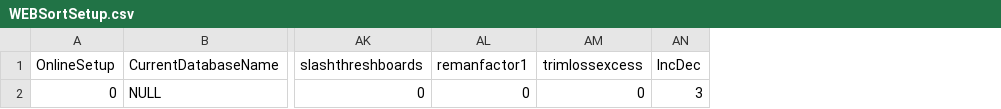
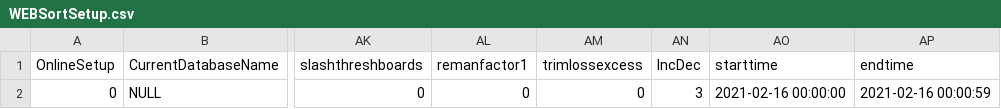
Before and after one commit to RaptorIntegration/HamptonBanksPlanerInterface, a CSV file: SQL/db/data/WEBSortSetup.csv, drawn as a sheet; only a part is shown, gaps mark what is left out; the diff names each change by its address in the sheet, - before the commit and + after, or states it on an @@ line.

```diff
--- a/SQL/db/data/WEBSortSetup.csv
+++ b/SQL/db/data/WEBSortSetup.csv
+column AO (starttime), row 2: 2021-02-16 00:00:00
+column AP (endtime), row 2: 2021-02-16 00:00:59
```
Also changed, not shown: 44 other files.
